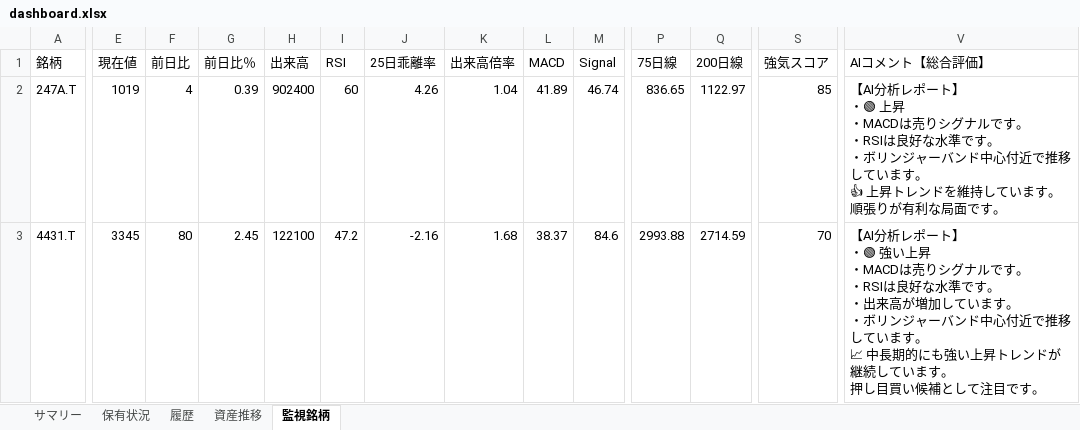
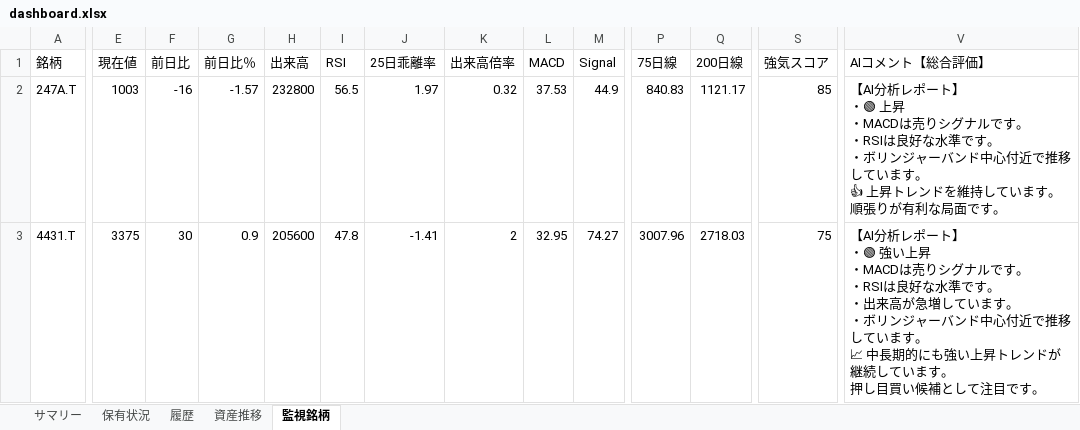
Before and after one commit to wac1223/stock_tool, an Excel workbook: dashboard.xlsx, sheet 監視銘柄, drawn as a sheet; only a part is shown, gaps mark what is left out; values as stored, in another font and other column widths than the file's, no borders; the diff covers the shown part only; the diff names each change by its address in the sheet, - before the commit and + after, or states it on an @@ line.

```diff
--- a/dashboard.xlsx (sheet 監視銘柄)
+++ b/dashboard.xlsx (sheet 監視銘柄)
-E2 (現在値): 1019
+E2 (現在値): 1003
-F2 (前日比): 4
+F2 (前日比): -16
-G2 (前日比％): 0.39
+G2 (前日比％): -1.57
-H2 (出来高): 902400
+H2 (出来高): 232800
-I2 (RSI): 60
+I2 (RSI): 56.5
-J2 (25日乖離率): 4.26
+J2 (25日乖離率): 1.97
-K2 (出来高倍率): 1.04
+K2 (出来高倍率): 0.32
-L2 (MACD): 41.89
+L2 (MACD): 37.53
-M2 (Signal): 46.74
+M2 (Signal): 44.9
-P2 (75日線): 836.65
+P2 (75日線): 840.83
-Q2 (200日線): 1122.97
+Q2 (200日線): 1121.17
-E3 (現在値): 3345
+E3 (現在値): 3375
-F3 (前日比): 80
+F3 (前日比): 30
-G3 (前日比％): 2.45
+G3 (前日比％): 0.9
-H3 (出来高): 122100
+H3 (出来高): 205600
-I3 (RSI): 47.2
+I3 (RSI): 47.8
-J3 (25日乖離率): -2.16
+J3 (25日乖離率): -1.41
-K3 (出来高倍率): 1.68
+K3 (出来高倍率): 2
-L3 (MACD): 38.37
+L3 (MACD): 32.95
-M3 (Signal): 84.6
+M3 (Signal): 74.27
-P3 (75日線): 2993.88
+P3 (75日線): 3007.96
-Q3 (200日線): 2714.59
+Q3 (200日線): 2718.03
-S3 (強気スコア): 70
+S3 (強気スコア): 75
-V3 (AIコメント【総合評価】): …出来高が増加していま…
+V3 (AIコメント【総合評価】): …出来高が急増していま…
```
Also changed, not shown: 287 edited cells elsewhere in this sheet, sheet 保有状況, sheet 履歴, sheet 資産推移, sheet サマリー, portfolio.xlsx, price_history.xlsx, 2 other files.
